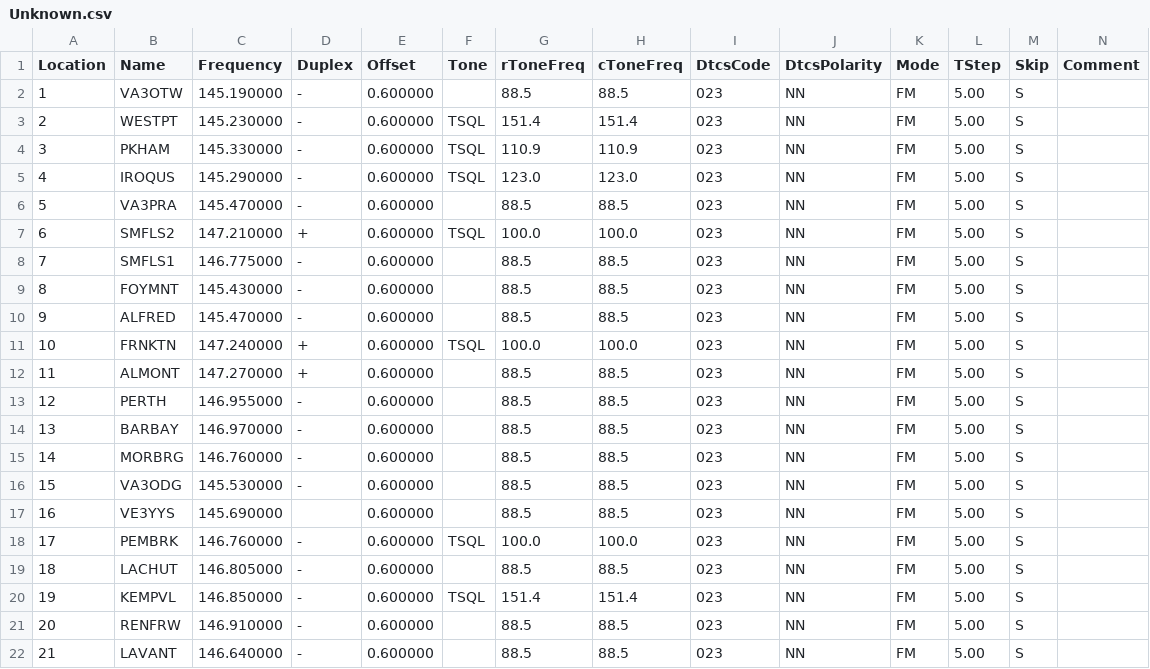
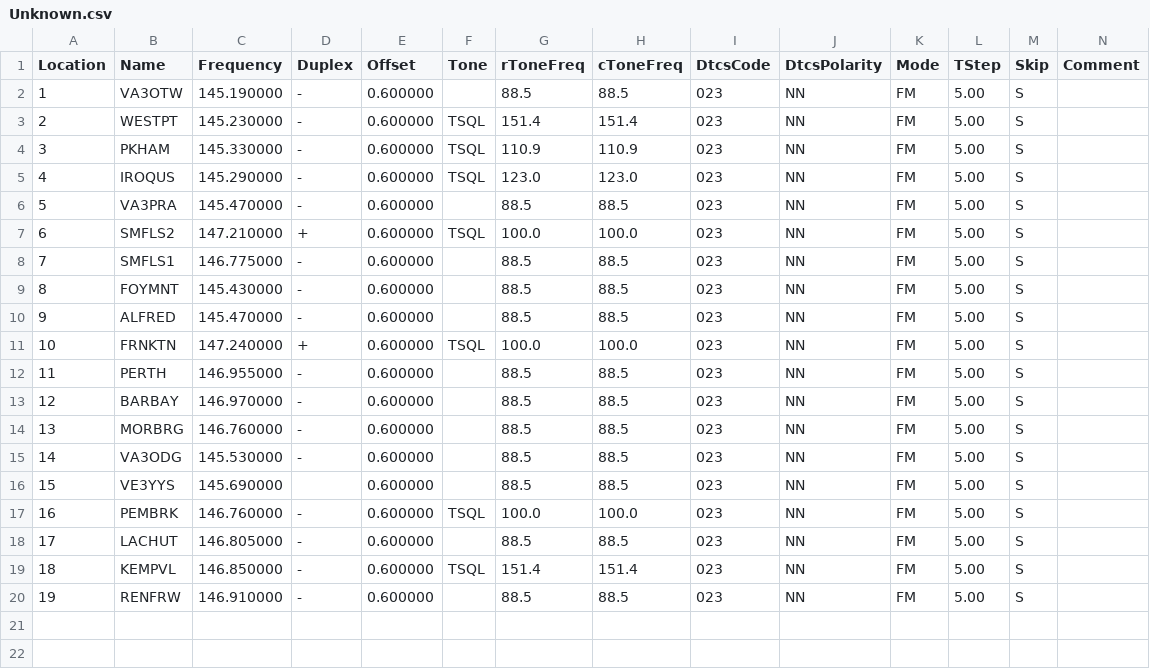
Before and after one commit to tylert/freq-lists, a CSV file: repeaters/Unknown.csv, drawn as a sheet; only a part is shown; removed rows and columns are numbered as before the commit, all else as after; rows hold the shown columns only; the diff names each change by its address in the sheet, - before the commit and + after, or states it on an @@ line.

Commit message:
Capture some assorted new repeaters from YXY

```diff
--- a/repeaters/Unknown.csv
+++ b/repeaters/Unknown.csv
-row 12: 11 | ALMONT | 147.270000 | + | 0.600000 |  | 88.5 | 88.5 | 023 | NN | FM | 5.00 | S
@@ column A (Location) renumbered between rows 12 and 20 @@
-row 22: 21 | LAVANT | 146.640000 | - | 0.600000 |  | 88.5 | 88.5 | 023 | NN | FM | 5.00 | S
```
Also changed, not shown: events/LHFR_6char.csv, events/LHFR_7char.csv, 10 other files.
